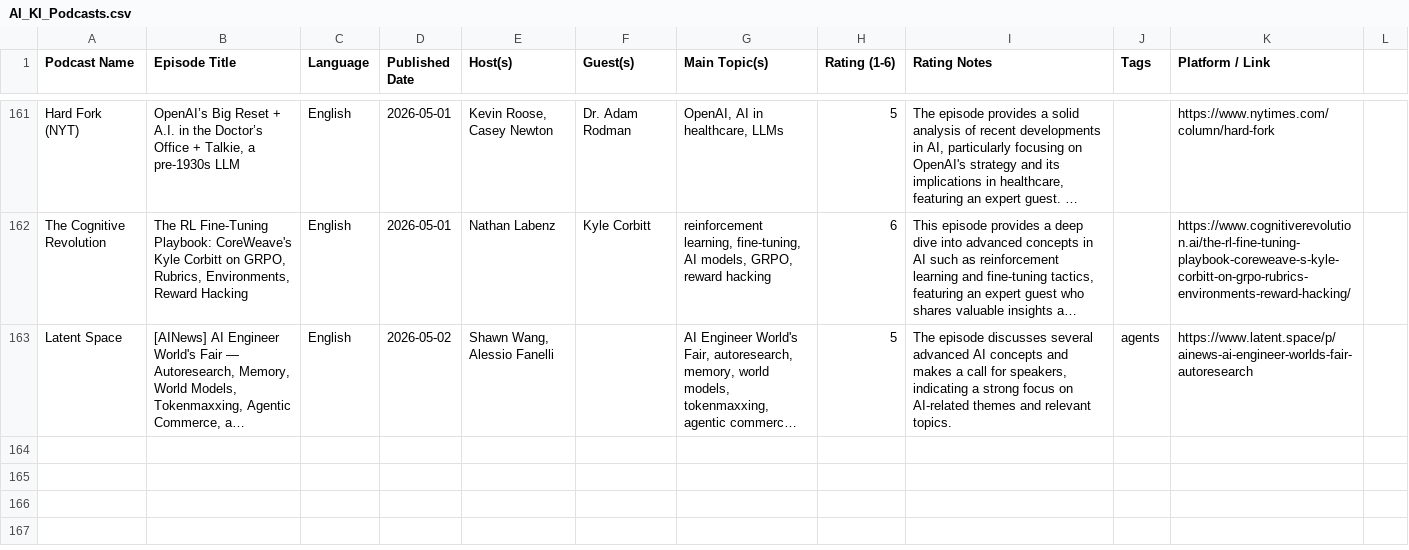
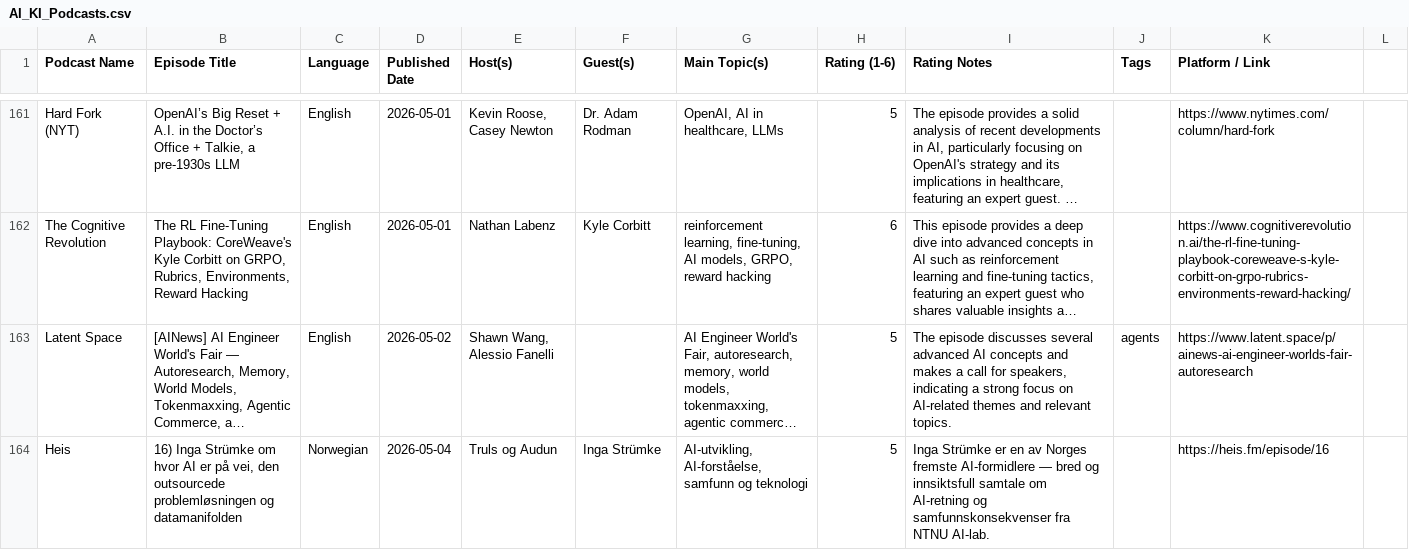
Before and after one commit to cathrinei/AIPodcastClaude, a CSV file: AI_KI_Podcasts.csv, drawn as a sheet; only a part is shown, gaps mark what is left out; long unchanged cells end in …; the diff names each change by its address in the sheet, - before the commit and + after, or states it on an @@ line.

```diff
--- a/AI_KI_Podcasts.csv
+++ b/AI_KI_Podcasts.csv
+row 164: Heis | 16) Inga Strümke om hvor AI er på vei, den outsourcede problemløsningen og datamanifolden | Norwegian | 2026-05-04 | Truls og Audun | Inga Strümke | AI-utvikling, AI-forståelse, samfunn og teknologi | 5 | Inga Strümke er en av Norges fremste AI-formidlere — bred og innsiktsfull samtale om AI-retning og samfunnskonsekvenser fra NTNU AI-lab. |  | https://heis.fm/episode/16
```
Also changed, not shown: 1 other file.
